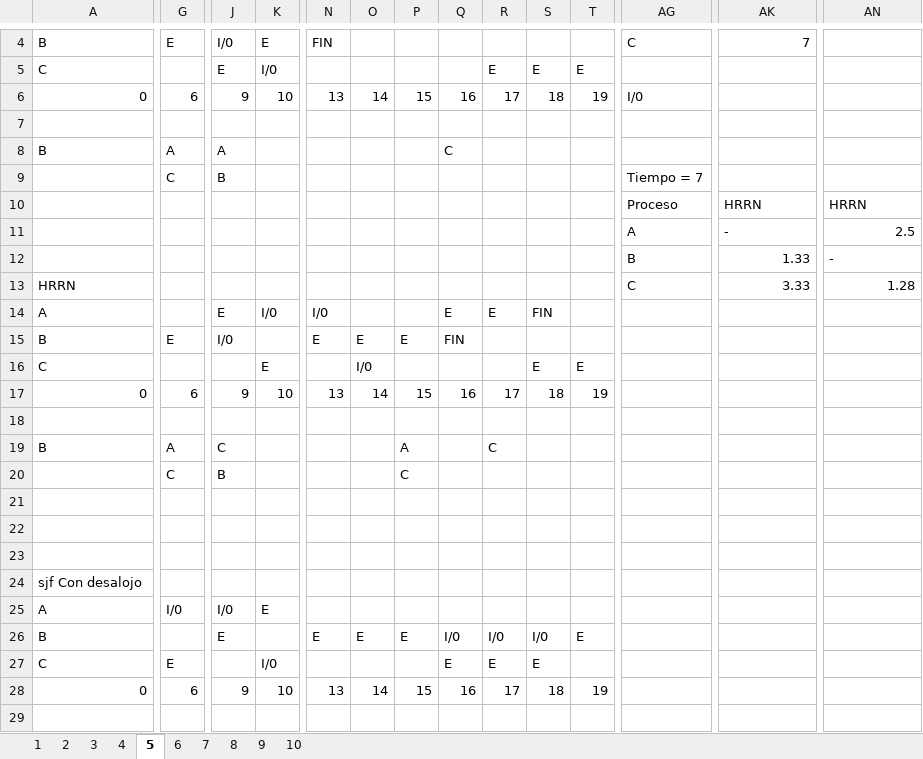
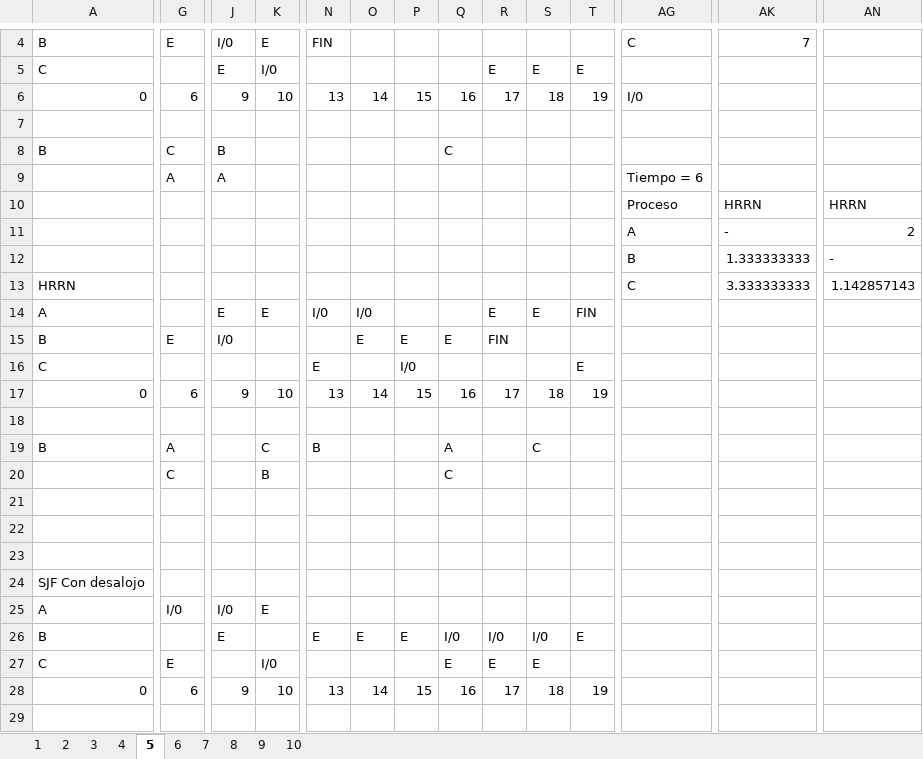
Before and after one commit to TamboriniAgustin/seguimientoUTN, an Excel workbook: 3er Año/Sistemas Operativos/Ejercicios/Ejercicios planificacion.xlsx, sheet 5, drawn as a sheet; only a part is shown, gaps mark what is left out; values as stored, in another font and other column widths than the file's, no cell formats; removed rows and columns are numbered as before the commit, all else as after; rows hold the shown columns only; the diff covers the shown part only; the diff names each change by its address in the sheet, - before the commit and + after, or states it on an @@ line.

```diff
--- a/3er Año/Sistemas Operativos/Ejercicios/Ejercicios planificacion.xlsx (sheet 5)
+++ b/3er Año/Sistemas Operativos/Ejercicios/Ejercicios planificacion.xlsx (sheet 5)
-G8: A
+G8: C
-J8: A
+J8: B
-G9: C
+G9: A
-J9: B
+J9: A
-AG9: Tiempo = 7
+AG9: Tiempo = 6
-AN11: 2.5
+AN11: 2
-AK12: 1.33
+AK12: 1.333333333
-AK13: 3.33
+AK13: 3.333333333
-AN13: 1.28
+AN13: 1.142857143
-K14: I/0
+K14: E
-O14: (empty)
+O14: I/0
-Q14: E
+Q14: (empty)
-S14: FIN
+S14: E
-T14: (empty)
+T14: FIN
-N15: E
+N15: (empty)
-Q15: FIN
+Q15: E
-R15: (empty)
+R15: FIN
-K16: E
+K16: (empty)
-N16: (empty)
+N16: E
-O16: I/0
+O16: (empty)
-P16: (empty)
+P16: I/0
-S16: E
+S16: (empty)
-row 19: B | A | C |  |  |  | A |  | C
-row 20:  | C | B |  |  |  | C
+row 19: B | A |  | C | B |  |  | A |  | C
+row 20:  | C |  | B |  |  |  | C
-A24: sjf Con desalojo
+A24: SJF Con desalojo
```
Also changed, not shown: 2 added rows, 2 removed rows and 8 edited cells elsewhere in this sheet, sheet 10, sheet 6, sheet 9, sheet 2, sheet 4, sheet 1, 3 more sheets, cell formats, formulas that keep their value, 11 other files.
